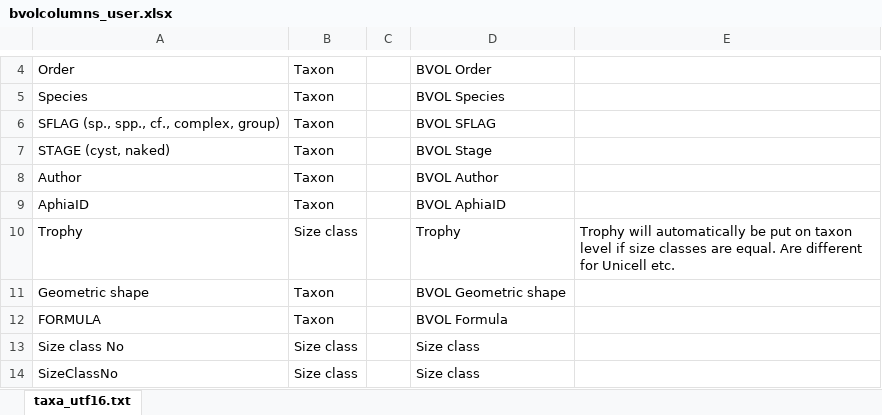
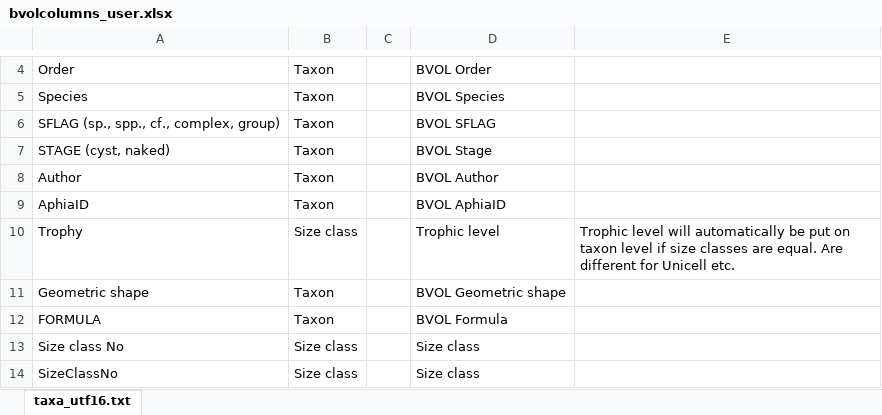
Before and after one commit to planktontoolbox/plankton-toolbox, an Excel workbook: toolbox_data/species/bvolcolumns_user.xlsx, sheet taxa_utf16.txt, drawn as a sheet; only a part is shown, gaps mark what is left out; values as stored, in another font and other column widths than the file's, no borders; the diff names each change by its address in the sheet, - before the commit and + after, or states it on an @@ line.

```diff
--- a/toolbox_data/species/bvolcolumns_user.xlsx (sheet taxa_utf16.txt)
+++ b/toolbox_data/species/bvolcolumns_user.xlsx (sheet taxa_utf16.txt)
-D10: Trophy
+D10: Trophic level
-E10: Trophy will automatically…
+E10: Trophic level will automatically…
```
Also changed, not shown: toolbox_data/parsers/sharkweb_phytoplankton_parser.xlsx, toolbox_data/species/planktongroups_user.xlsx, 5 other files.
